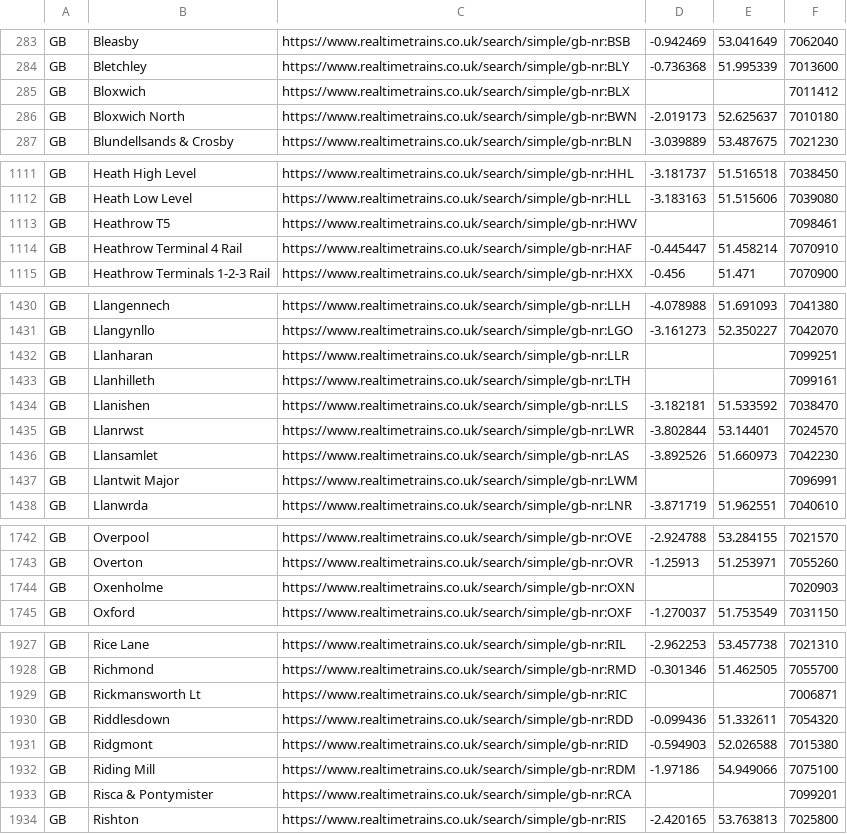
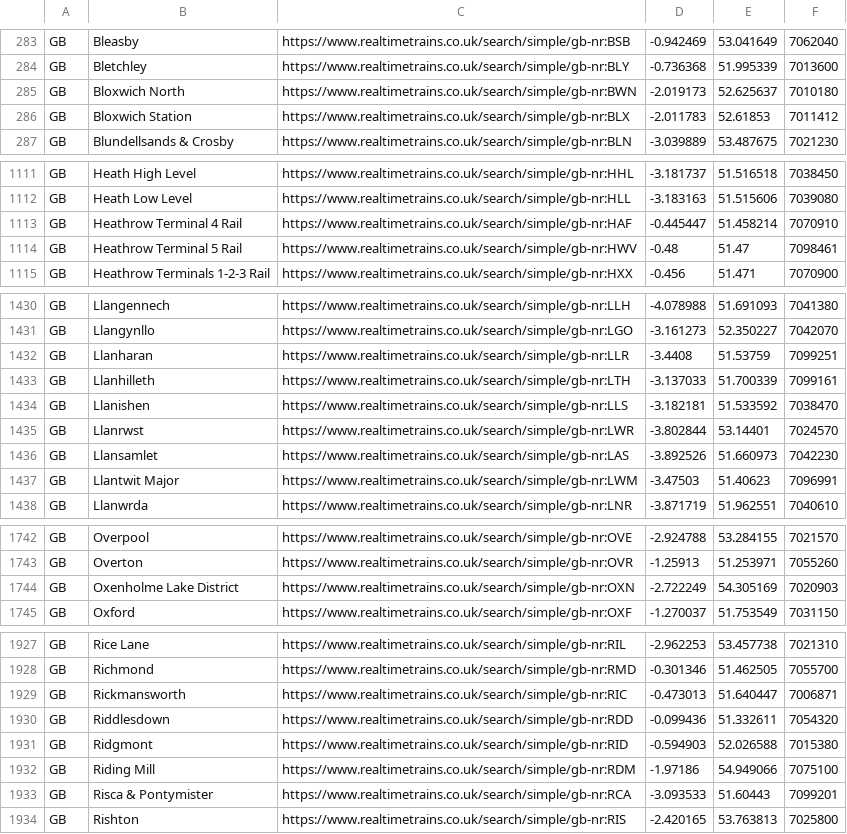
Before and after one commit to bovine3dom/departures, a CSV file: make_station_list/gb/gb-stations.csv, drawn as a sheet; only a part is shown, gaps mark what is left out; the diff covers the shown part only.

```diff
--- a/make_station_list/gb/gb-stations.csv
+++ b/make_station_list/gb/gb-stations.csv
@@ -284,4 +284,4 @@ GB,Bleasby,https://www.realtimetrains.co.uk/search/simple/gb-nr:BSB,-0.942469,53
 GB,Bletchley,https://www.realtimetrains.co.uk/search/simple/gb-nr:BLY,-0.736368,51.995339,7013600
-GB,Bloxwich,https://www.realtimetrains.co.uk/search/simple/gb-nr:BLX,,,7011412
 GB,Bloxwich North,https://www.realtimetrains.co.uk/search/simple/gb-nr:BWN,-2.019173,52.625637,7010180
+GB,Bloxwich Station,https://www.realtimetrains.co.uk/search/simple/gb-nr:BLX,-2.011783,52.61853,7011412
 GB,Blundellsands & Crosby,https://www.realtimetrains.co.uk/search/simple/gb-nr:BLN,-3.039889,53.487675,7021230
@@ -1112,4 +1112,4 @@ GB,Heath High Level,https://www.realtimetrains.co.uk/search/simple/gb-nr:HHL,-3.
 GB,Heath Low Level,https://www.realtimetrains.co.uk/search/simple/gb-nr:HLL,-3.183163,51.515606,7039080
-GB,Heathrow T5,https://www.realtimetrains.co.uk/search/simple/gb-nr:HWV,,,7098461
 GB,Heathrow Terminal 4 Rail,https://www.realtimetrains.co.uk/search/simple/gb-nr:HAF,-0.445447,51.458214,7070910
+GB,Heathrow Terminal 5 Rail,https://www.realtimetrains.co.uk/search/simple/gb-nr:HWV,-0.48,51.47,7098461
 GB,Heathrow Terminals 1-2-3 Rail,https://www.realtimetrains.co.uk/search/simple/gb-nr:HXX,-0.456,51.471,7070900
@@ -1431,4 +1431,4 @@ GB,Llangennech,https://www.realtimetrains.co.uk/search/simple/gb-nr:LLH,-4.07898
 GB,Llangynllo,https://www.realtimetrains.co.uk/search/simple/gb-nr:LGO,-3.161273,52.350227,7042070
-GB,Llanharan,https://www.realtimetrains.co.uk/search/simple/gb-nr:LLR,,,7099251
-GB,Llanhilleth,https://www.realtimetrains.co.uk/search/simple/gb-nr:LTH,,,7099161
+GB,Llanharan,https://www.realtimetrains.co.uk/search/simple/gb-nr:LLR,-3.4408,51.53759,7099251
+GB,Llanhilleth,https://www.realtimetrains.co.uk/search/simple/gb-nr:LTH,-3.137033,51.700339,7099161
 GB,Llanishen,https://www.realtimetrains.co.uk/search/simple/gb-nr:LLS,-3.182181,51.533592,7038470
@@ -1436,3 +1436,3 @@ GB,Llanrwst,https://www.realtimetrains.co.uk/search/simple/gb-nr:LWR,-3.802844,5
 GB,Llansamlet,https://www.realtimetrains.co.uk/search/simple/gb-nr:LAS,-3.892526,51.660973,7042230
-GB,Llantwit Major,https://www.realtimetrains.co.uk/search/simple/gb-nr:LWM,,,7096991
+GB,Llantwit Major,https://www.realtimetrains.co.uk/search/simple/gb-nr:LWM,-3.47503,51.40623,7096991
 GB,Llanwrda,https://www.realtimetrains.co.uk/search/simple/gb-nr:LNR,-3.871719,51.962551,7040610
@@ -1743,3 +1743,3 @@ GB,Overpool,https://www.realtimetrains.co.uk/search/simple/gb-nr:OVE,-2.924788,5
 GB,Overton,https://www.realtimetrains.co.uk/search/simple/gb-nr:OVR,-1.25913,51.253971,7055260
-GB,Oxenholme,https://www.realtimetrains.co.uk/search/simple/gb-nr:OXN,,,7020903
+GB,Oxenholme Lake District,https://www.realtimetrains.co.uk/search/simple/gb-nr:OXN,-2.722249,54.305169,7020903
 GB,Oxford,https://www.realtimetrains.co.uk/search/simple/gb-nr:OXF,-1.270037,51.753549,7031150
@@ -1928,3 +1928,3 @@ GB,Rice Lane,https://www.realtimetrains.co.uk/search/simple/gb-nr:RIL,-2.962253,
 GB,Richmond,https://www.realtimetrains.co.uk/search/simple/gb-nr:RMD,-0.301346,51.462505,7055700
-GB,Rickmansworth Lt,https://www.realtimetrains.co.uk/search/simple/gb-nr:RIC,,,7006871
+GB,Rickmansworth,https://www.realtimetrains.co.uk/search/simple/gb-nr:RIC,-0.473013,51.640447,7006871
 GB,Riddlesdown,https://www.realtimetrains.co.uk/search/simple/gb-nr:RDD,-0.099436,51.332611,7054320
@@ -1932,3 +1932,3 @@ GB,Ridgmont,https://www.realtimetrains.co.uk/search/simple/gb-nr:RID,-0.594903,5
 GB,Riding Mill,https://www.realtimetrains.co.uk/search/simple/gb-nr:RDM,-1.97186,54.949066,7075100
-GB,Risca & Pontymister,https://www.realtimetrains.co.uk/search/simple/gb-nr:RCA,,,7099201
+GB,Risca & Pontymister,https://www.realtimetrains.co.uk/search/simple/gb-nr:RCA,-3.093533,51.60443,7099201
 GB,Rishton,https://www.realtimetrains.co.uk/search/simple/gb-nr:RIS,-2.420165,53.763813,7025800
```
Also changed, not shown: 53 edited cells elsewhere in this file, 5 other files.
